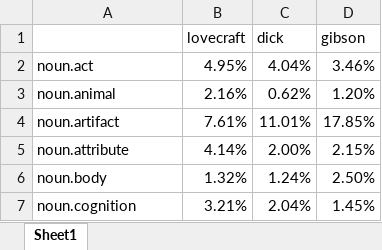
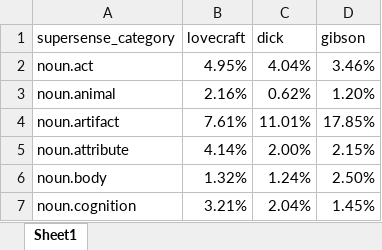
Before and after one commit to danoprica/dizertatie-bookNLP, an Excel workbook: global results/globalSupersenseUniquesLemmasPercentages.xlsx, sheet Sheet1, drawn as a sheet; only a part is shown; values as stored, in another font and other column widths than the file's, no borders; the diff names each change by its address in the sheet, - before the commit and + after, or states it on an @@ line.

Commit message:
Added result percenteges in text file

```diff
--- a/global results/globalSupersenseUniquesLemmasPercentages.xlsx (sheet Sheet1)
+++ b/global results/globalSupersenseUniquesLemmasPercentages.xlsx (sheet Sheet1)
-A1: (empty)
+A1: supersense_category
```
Also changed, not shown: 1 other file.
